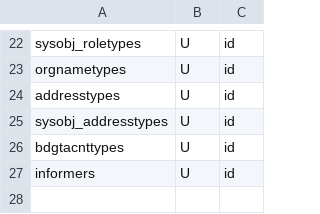
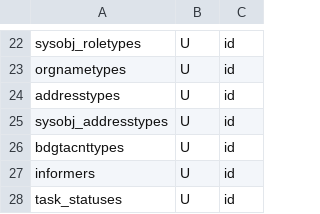
Before and after one commit to snsusa02-png/sas3, a CSV file: database/seeds/src/sys/_list.csv, drawn as a sheet; only a part is shown, gaps mark what is left out.

```diff
--- a/database/seeds/src/sys/_list.csv
+++ b/database/seeds/src/sys/_list.csv
@@ -27 +27,2 @@ bdgtacnttypes,U,id
 informers,U,id
+task_statuses,U,id
```
Also changed, not shown: database/seeds/src/sys/roletypes.csv, database/seeds/src/sys/sysobj_roletypes.csv, 41 other files.
